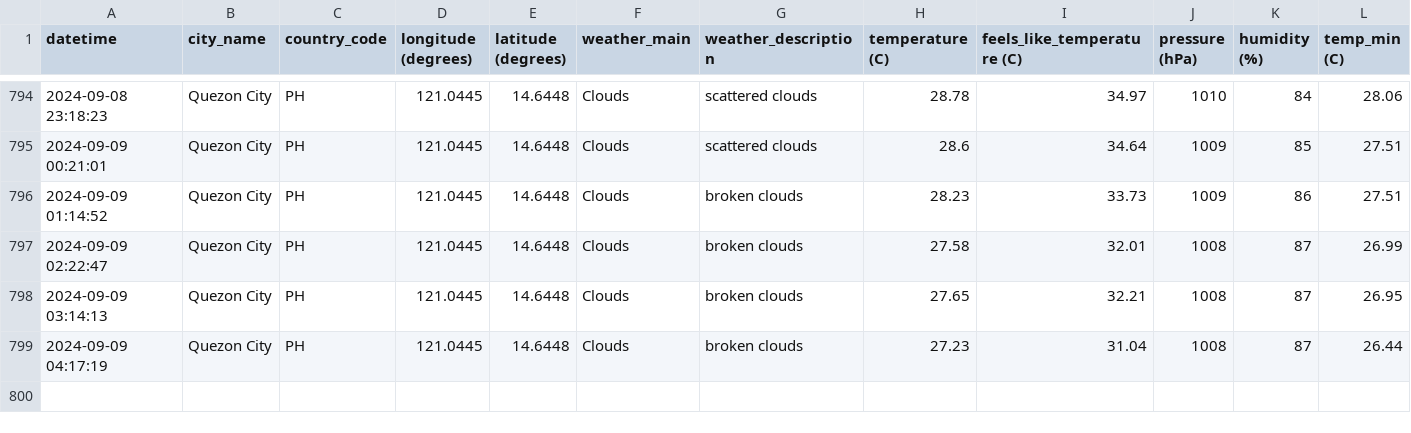
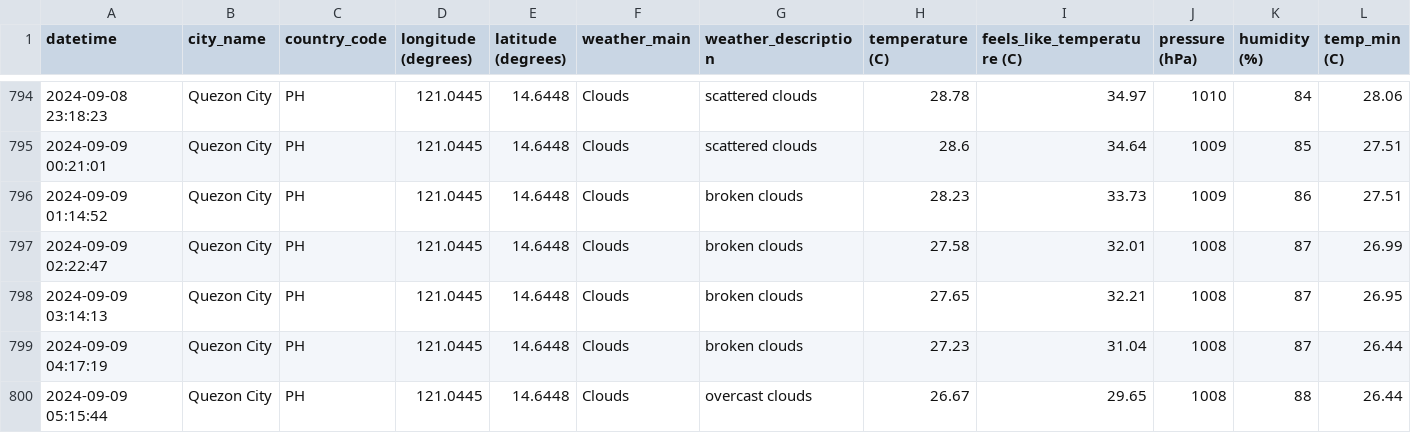
Before and after one commit to marksm88/weather-data, a CSV file: Weather Data - Prelim.csv, drawn as a sheet; only a part is shown, gaps mark what is left out; rows hold the shown columns only; the diff names each change by its address in the sheet, - before the commit and + after, or states it on an @@ line.

```diff
--- a/Weather Data - Prelim.csv
+++ b/Weather Data - Prelim.csv
+row 800: 2024-09-09 05:15:44 | Quezon City | PH | 121.0445 | 14.6448 | Clouds | overcast clouds | 26.67 | 29.65 | 1008 | 88 | 26.44
```
Also changed, not shown: Weather Data - Current.csv.
